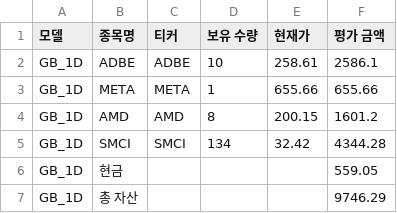
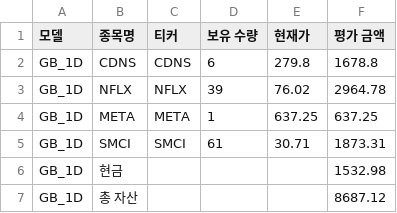
Before and after one commit to chesin1/stock_ai_trading_us, a CSV file: data/gb_1d_portfolio_final.csv, drawn as a sheet.

```diff
--- a/data/gb_1d_portfolio_final.csv
+++ b/data/gb_1d_portfolio_final.csv
@@ -1,7 +1,7 @@
 모델,종목명,티커,보유 수량,현재가,평가 금액
-GB_1D,ADBE,ADBE,10,258.61,2586.1
-GB_1D,META,META,1,655.66,655.66
-GB_1D,AMD,AMD,8,200.15,1601.2
-GB_1D,SMCI,SMCI,134,32.42,4344.28
-GB_1D,현금,,,,559.05
-GB_1D,총 자산,,,,9746.29
+GB_1D,CDNS,CDNS,6,279.8,1678.8
+GB_1D,NFLX,NFLX,39,76.02,2964.78
+GB_1D,META,META,1,637.25,637.25
+GB_1D,SMCI,SMCI,61,30.71,1873.31
+GB_1D,현금,,,,1532.98
+GB_1D,총 자산,,,,8687.12
```
Also changed, not shown: data/dense_lstm_portfolio_final.csv, data/gb_20d_portfolio_final.csv, 44 other files.
